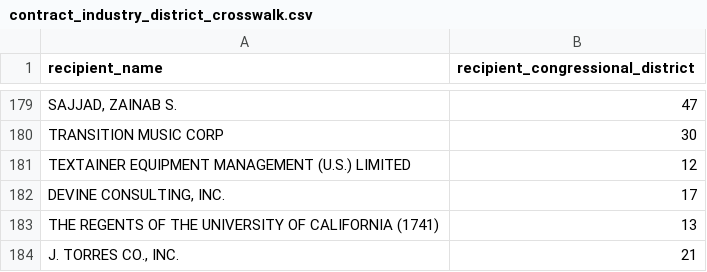
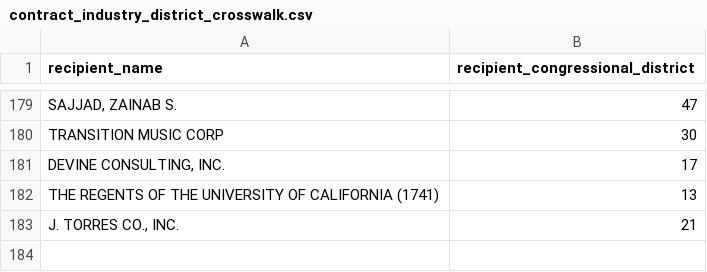
Before and after one commit to bnpannell/MEIS_Methodology, a CSV file: data/raw/contract_industry_district_crosswalk.csv, drawn as a sheet; only a part is shown, gaps mark what is left out; the diff names each change by its address in the sheet, - before the commit and + after, or states it on an @@ line.

Commit message:
edits

```diff
--- a/data/raw/contract_industry_district_crosswalk.csv
+++ b/data/raw/contract_industry_district_crosswalk.csv
-row 181: TEXTAINER EQUIPMENT MANAGEMENT (U.S.) LIMITED | 12
```
